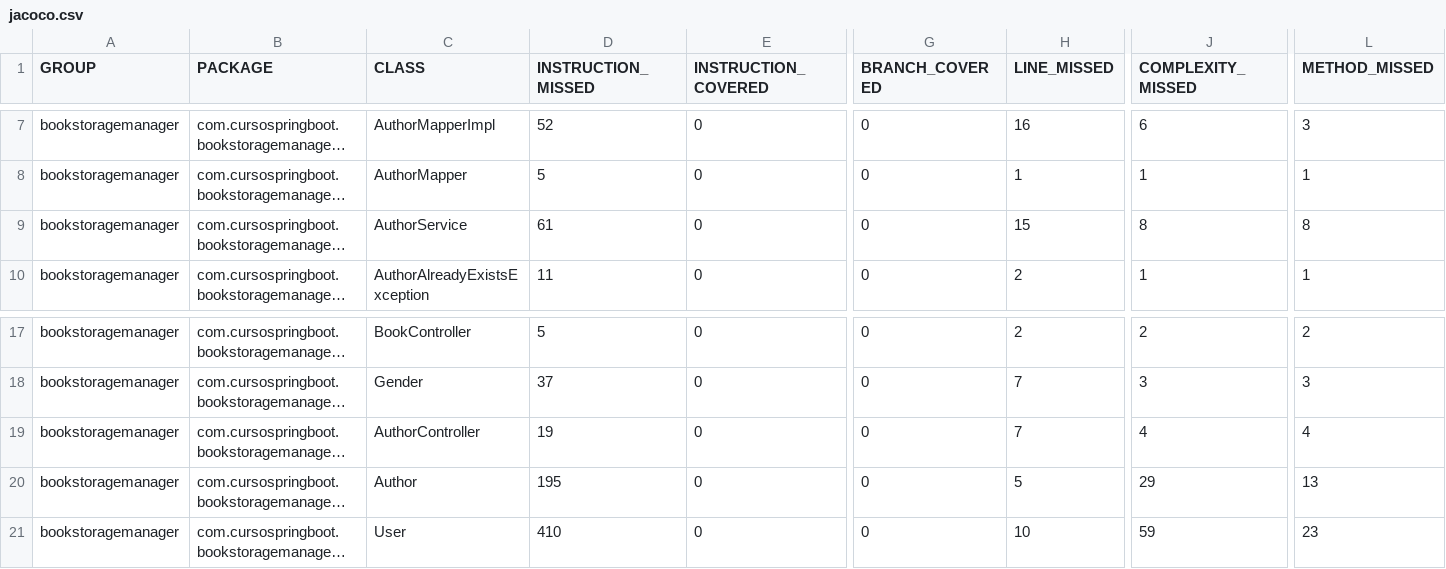
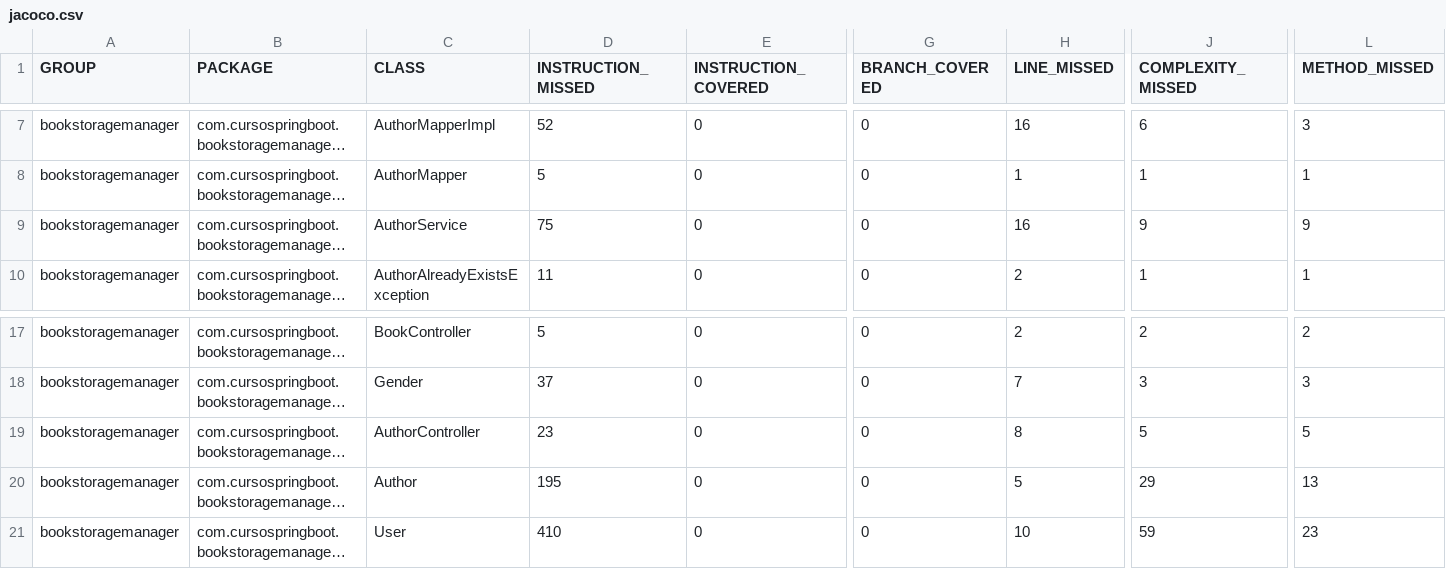
Before and after one commit to AntonioMenezesDeAraujo/cursoSpring, a CSV file: target/site/jacoco/jacoco.csv, drawn as a sheet; only a part is shown, gaps mark what is left out; long unchanged cells end in …; the diff names each change by its address in the sheet, - before the commit and + after, or states it on an @@ line.

Commit message:
list All authors

```diff
--- a/target/site/jacoco/jacoco.csv
+++ b/target/site/jacoco/jacoco.csv
-D9 (INSTRUCTION_MISSED): 61
+D9 (INSTRUCTION_MISSED): 75
-H9 (LINE_MISSED): 15
+H9 (LINE_MISSED): 16
-J9 (COMPLEXITY_MISSED): 8
+J9 (COMPLEXITY_MISSED): 9
-L9 (METHOD_MISSED): 8
+L9 (METHOD_MISSED): 9
-D19 (INSTRUCTION_MISSED): 19
+D19 (INSTRUCTION_MISSED): 23
-H19 (LINE_MISSED): 7
+H19 (LINE_MISSED): 8
-J19 (COMPLEXITY_MISSED): 4
+J19 (COMPLEXITY_MISSED): 5
-L19 (METHOD_MISSED): 4
+L19 (METHOD_MISSED): 5
```
Also changed, not shown: 27 other files.
